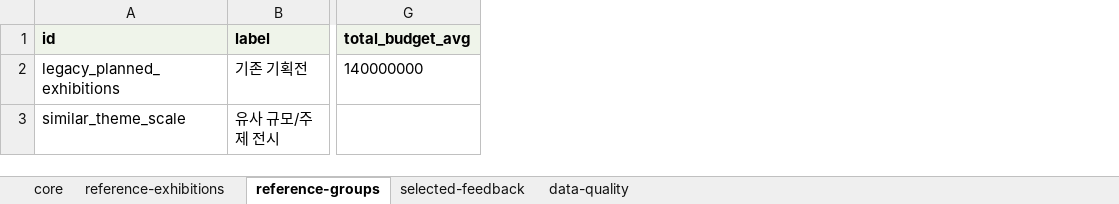
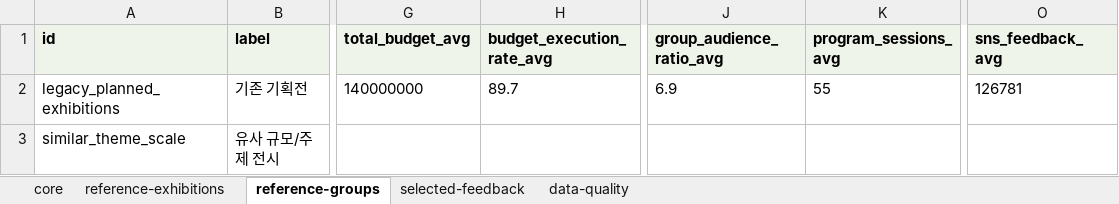
Before and after one commit to yoonjl-svg/exhibition-report-generator-v4.1gpt, an Excel workbook: templates/ilmin-report-input-template.xlsx, sheet reference-groups, drawn as a sheet; only a part is shown, gaps mark what is left out; values as stored, in another font and other column widths than the file's, no borders; the diff names each change by its address in the sheet, - before the commit and + after, or states it on an @@ line.

```diff
--- a/templates/ilmin-report-input-template.xlsx (sheet reference-groups)
+++ b/templates/ilmin-report-input-template.xlsx (sheet reference-groups)
+column H (budget_execution_rate_avg), row 2: 89.7
+column J (group_audience_ratio_avg), row 2: 6.9
+column K (program_sessions_avg), row 2: 55
+column O (sns_feedback_avg), row 2: 126781
```
Also changed, not shown: sheet reference-exhibitions, 17 other files.
